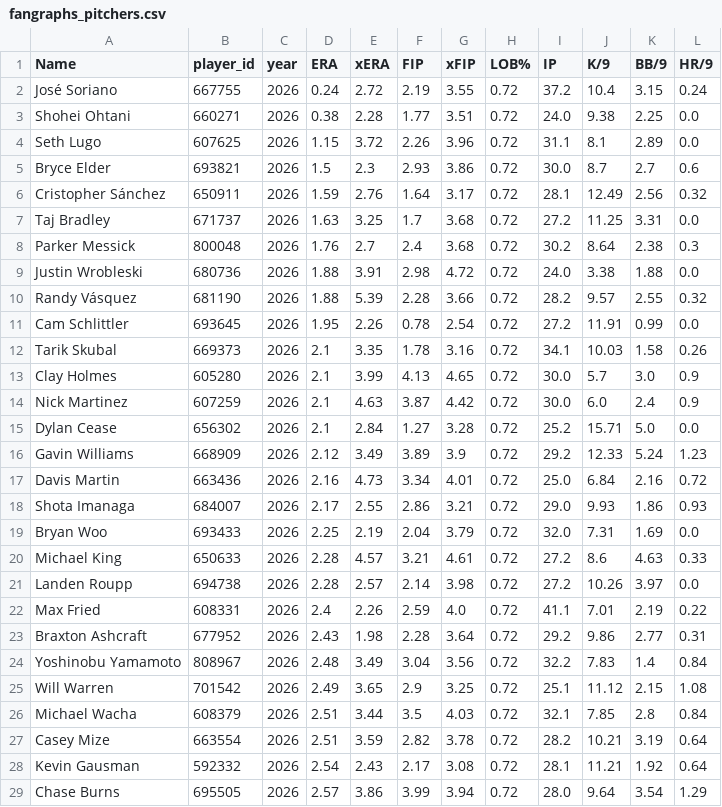
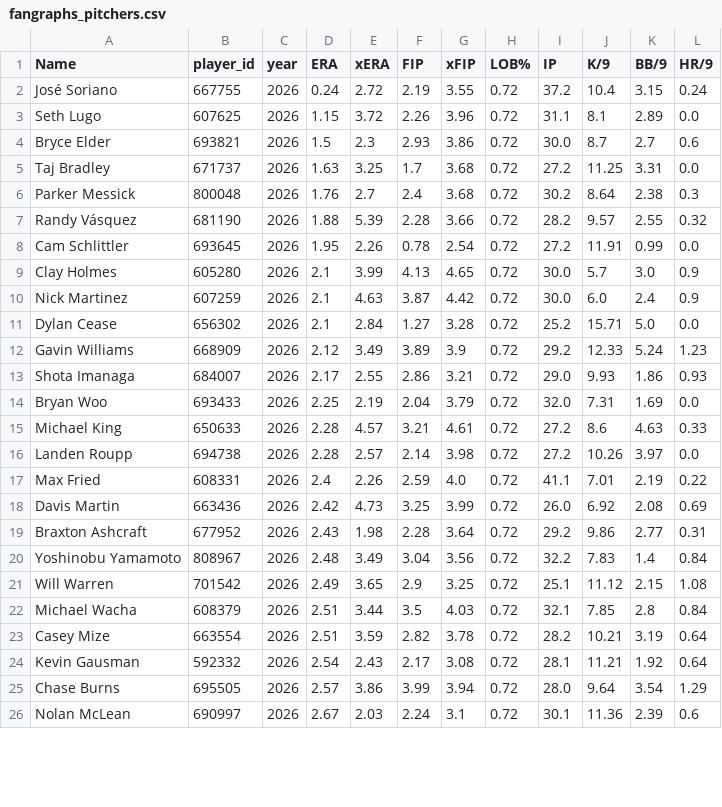
Before and after one commit to dgarcia2424/wizard-picks, a CSV file: data/raw/fangraphs_pitchers.csv, drawn as a sheet; only a part is shown; the shorter side is filled out with more unchanged rows; the diff covers the shown part only.

```diff
--- a/data/raw/fangraphs_pitchers.csv
+++ b/data/raw/fangraphs_pitchers.csv
@@ -2,12 +2,8 @@ Name,player_id,year,ERA,xERA,FIP,xFIP,LOB%,IP,K/9,BB/9,HR/9
 José Soriano,667755,2026,0.24,2.72,2.19,3.55,0.72,37.2,10.4,3.15,0.24
-Shohei Ohtani,660271,2026,0.38,2.28,1.77,3.51,0.72,24.0,9.38,2.25,0.0
 Seth Lugo,607625,2026,1.15,3.72,2.26,3.96,0.72,31.1,8.1,2.89,0.0
 Bryce Elder,693821,2026,1.5,2.3,2.93,3.86,0.72,30.0,8.7,2.7,0.6
-Cristopher Sánchez,650911,2026,1.59,2.76,1.64,3.17,0.72,28.1,12.49,2.56,0.32
 Taj Bradley,671737,2026,1.63,3.25,1.7,3.68,0.72,27.2,11.25,3.31,0.0
 Parker Messick,800048,2026,1.76,2.7,2.4,3.68,0.72,30.2,8.64,2.38,0.3
-Justin Wrobleski,680736,2026,1.88,3.91,2.98,4.72,0.72,24.0,3.38,1.88,0.0
 Randy Vásquez,681190,2026,1.88,5.39,2.28,3.66,0.72,28.2,9.57,2.55,0.32
 Cam Schlittler,693645,2026,1.95,2.26,0.78,2.54,0.72,27.2,11.91,0.99,0.0
-Tarik Skubal,669373,2026,2.1,3.35,1.78,3.16,0.72,34.1,10.03,1.58,0.26
 Clay Holmes,605280,2026,2.1,3.99,4.13,4.65,0.72,30.0,5.7,3.0,0.9
@@ -16,3 +12,2 @@ Dylan Cease,656302,2026,2.1,2.84,1.27,3.28,0.72,25.2,15.71,5.0,0.0
 Gavin Williams,668909,2026,2.12,3.49,3.89,3.9,0.72,29.2,12.33,5.24,1.23
-Davis Martin,663436,2026,2.16,4.73,3.34,4.01,0.72,25.0,6.84,2.16,0.72
 Shota Imanaga,684007,2026,2.17,2.55,2.86,3.21,0.72,29.0,9.93,1.86,0.93
@@ -22,2 +17,3 @@ Landen Roupp,694738,2026,2.28,2.57,2.14,3.98,0.72,27.2,10.26,3.97,0.0
 Max Fried,608331,2026,2.4,2.26,2.59,4.0,0.72,41.1,7.01,2.19,0.22
+Davis Martin,663436,2026,2.42,4.73,3.25,3.99,0.72,26.0,6.92,2.08,0.69
 Braxton Ashcraft,677952,2026,2.43,1.98,2.28,3.64,0.72,29.2,9.86,2.77,0.31
```
Also changed, not shown: 5 added rows and 4 removed rows elsewhere in this file, clv_audit.csv, daily_cards/daily_card_2026-04-23.csv, 11 other files.
